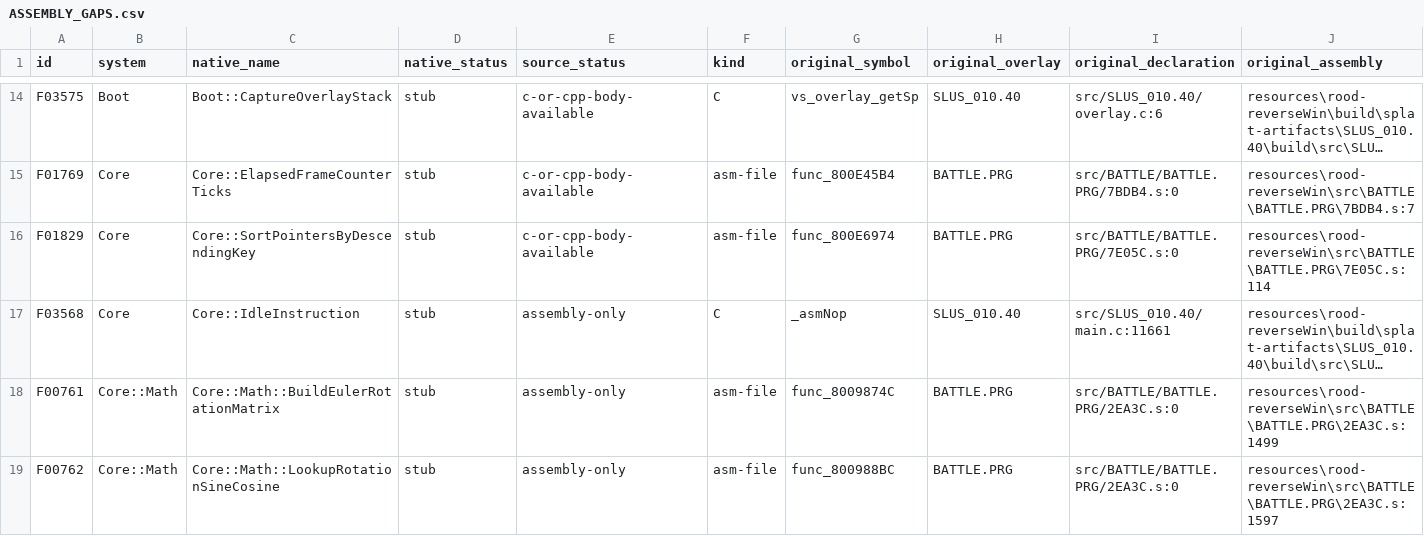
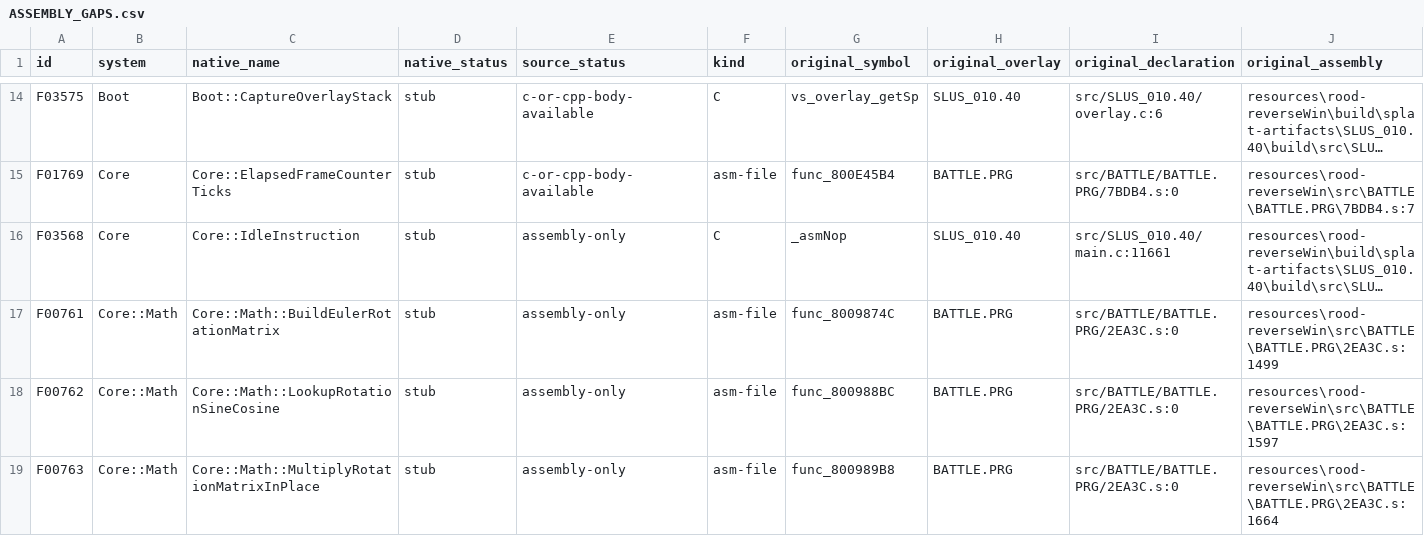
Before and after one commit to JEschete/VS-NativePort, a CSV file: Docs/ASSEMBLY_GAPS.csv, drawn as a sheet; only a part is shown, gaps mark what is left out; the shorter side is filled out with more unchanged rows; long unchanged cells end in …; rows hold the shown columns only; the diff names each change by its address in the sheet, - before the commit and + after, or states it on an @@ line.

Commit message:
Share the original signed-key pointer sort across native callers

```diff
--- a/Docs/ASSEMBLY_GAPS.csv
+++ b/Docs/ASSEMBLY_GAPS.csv
-row 16: F01829 | Core | Core::SortPointersByDescendingKey | stub | c-or-cpp-body-available | asm-file | func_800E6974 | BATTLE.PRG | src/BATTLE/BATTLE.PRG/7E05C.s:0 | resources\rood-reverseWin\src\BATTLE\BATTLE.PRG\7E05C.s:114
```
Also changed, not shown: Docs/ASSEMBLY_GAP_COVERAGE.csv, tools/port/owned.csv, 17 other files.
